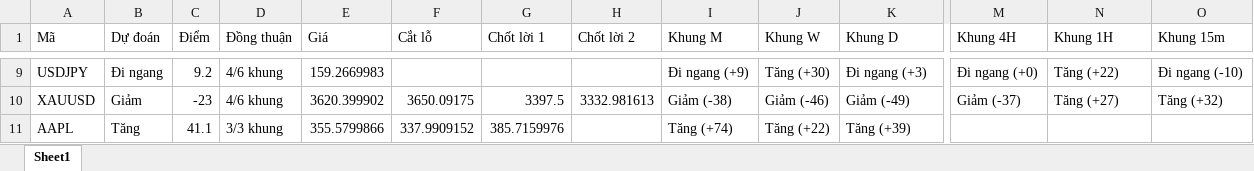
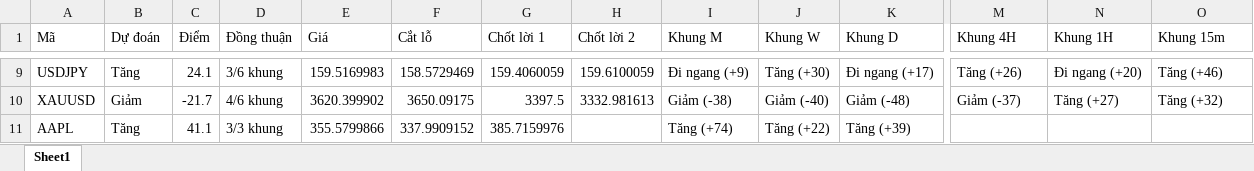
Before and after one commit to AIVIETNAM-AIO-Hoanganhpv/stockpredict, an Excel workbook: co_phieu/bao_cao/tom_tat.xlsx, sheet Sheet1, drawn as a sheet; only a part is shown, gaps mark what is left out; values as stored, in another font and other column widths than the file's, no borders; the diff covers the shown part only; the diff names each change by its address in the sheet, - before the commit and + after, or states it on an @@ line.

```diff
--- a/co_phieu/bao_cao/tom_tat.xlsx (sheet Sheet1)
+++ b/co_phieu/bao_cao/tom_tat.xlsx (sheet Sheet1)
-B9 (Dự đoán): Đi ngang
+B9 (Dự đoán): Tăng
-C9 (Điểm): 9.2
+C9 (Điểm): 24.1
-D9 (Đồng thuận): 4/6 khung
+D9 (Đồng thuận): 3/6 khung
-E9 (Giá): 159.2669983
+E9 (Giá): 159.5169983
-F9 (Cắt lỗ): (empty)
+F9 (Cắt lỗ): 158.5729469
-G9 (Chốt lời 1): (empty)
+G9 (Chốt lời 1): 159.4060059
-H9 (Chốt lời 2): (empty)
+H9 (Chốt lời 2): 159.6100059
-K9 (Khung D): Đi ngang (+3)
+K9 (Khung D): Đi ngang (+17)
-M9 (Khung 4H): Đi ngang (+0)
+M9 (Khung 4H): Tăng (+26)
-N9 (Khung 1H): Tăng (+22)
+N9 (Khung 1H): Đi ngang (+20)
-O9 (Khung 15m): Đi ngang (-10)
+O9 (Khung 15m): Tăng (+46)
-C10 (Điểm): -23
+C10 (Điểm): -21.7
-J10 (Khung W): Giảm (-46)
+J10 (Khung W): Giảm (-40)
-K10 (Khung D): Giảm (-49)
+K10 (Khung D): Giảm (-48)
```
Also changed, not shown: 29 edited cells elsewhere in this sheet, 12 other files.
